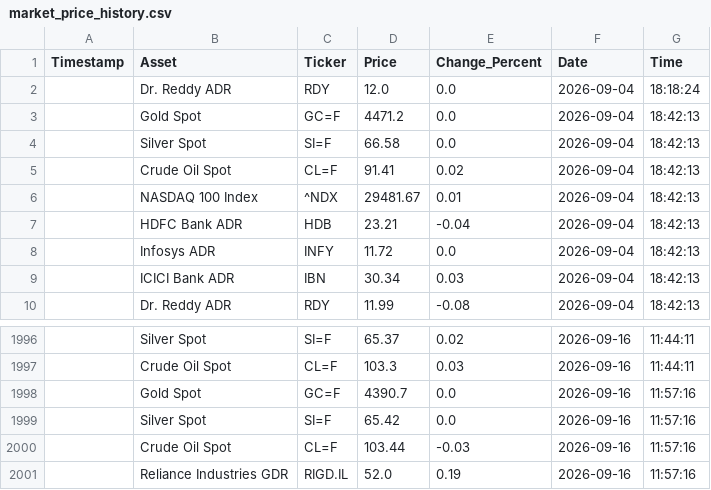
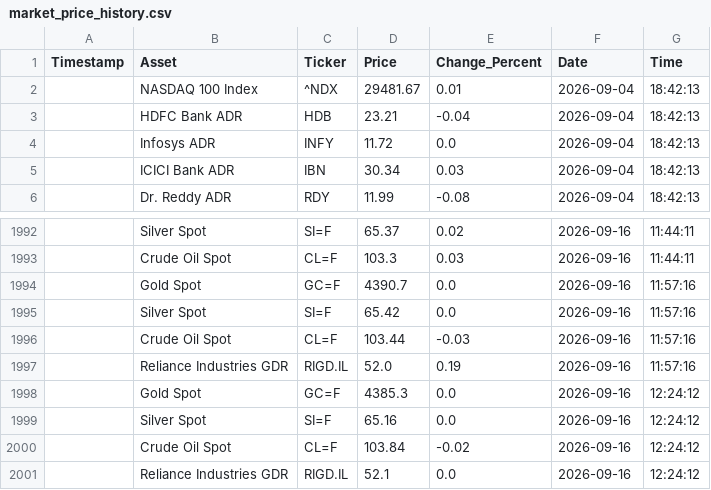
Before and after one commit to bubi001/etf-automated-tracker, a CSV file: market_price_history.csv, drawn as a sheet; only a part is shown, gaps mark what is left out; removed rows and columns are numbered as before the commit, all else as after; the diff names each change by its address in the sheet, - before the commit and + after, or states it on an @@ line.

```diff
--- a/market_price_history.csv
+++ b/market_price_history.csv
-row 2:  | Dr. Reddy ADR | RDY | 12.0 | 0.0 | 2026-09-04 | 18:18:24
-row 3:  | Gold Spot | GC=F | 4471.2 | 0.0 | 2026-09-04 | 18:42:13
-row 4:  | Silver Spot | SI=F | 66.58 | 0.0 | 2026-09-04 | 18:42:13
-row 5:  | Crude Oil Spot | CL=F | 91.41 | 0.02 | 2026-09-04 | 18:42:13
+row 1998:  | Gold Spot | GC=F | 4385.3 | 0.0 | 2026-09-16 | 12:24:12
+row 1999:  | Silver Spot | SI=F | 65.16 | 0.0 | 2026-09-16 | 12:24:12
+row 2000:  | Crude Oil Spot | CL=F | 103.84 | -0.02 | 2026-09-16 | 12:24:12
+row 2001:  | Reliance Industries GDR | RIGD.IL | 52.1 | 0.0 | 2026-09-16 | 12:24:12
```
